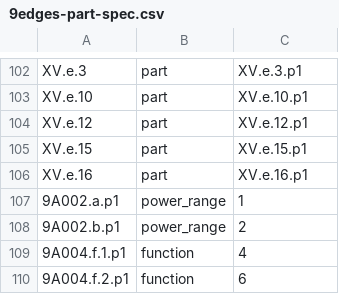
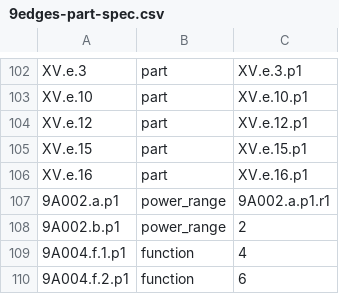
Before and after one commit to skprasadu/langchain-nextjs-salesgpt, a CSV file: 9edges-part-spec.csv, drawn as a sheet; only a part is shown, gaps mark what is left out.

Commit message:
added 9E edge

```diff
--- a/9edges-part-spec.csv
+++ b/9edges-part-spec.csv
@@ -106,3 +106,3 @@ XV.e.15,part,XV.e.15.p1
 XV.e.16,part,XV.e.16.p1
-9A002.a.p1,power_range,1
+9A002.a.p1,power_range,9A002.a.p1.r1
 9A002.b.p1,power_range,2
```
Also changed, not shown: 1 other file.
